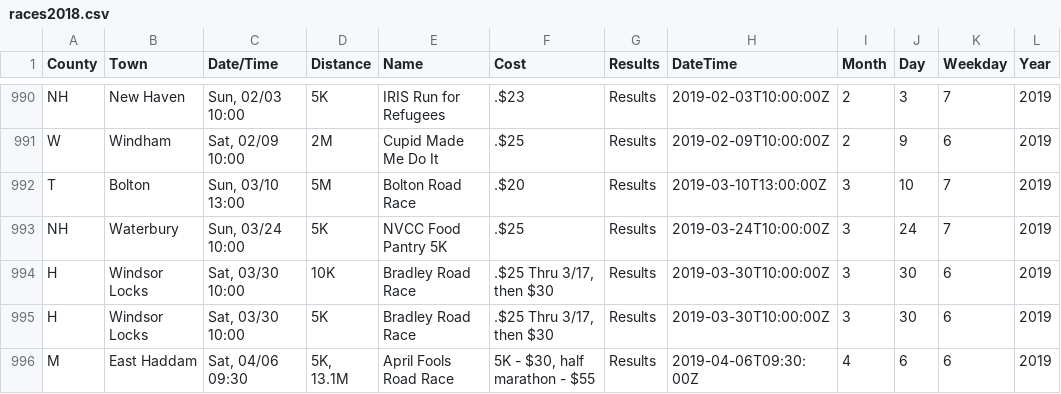
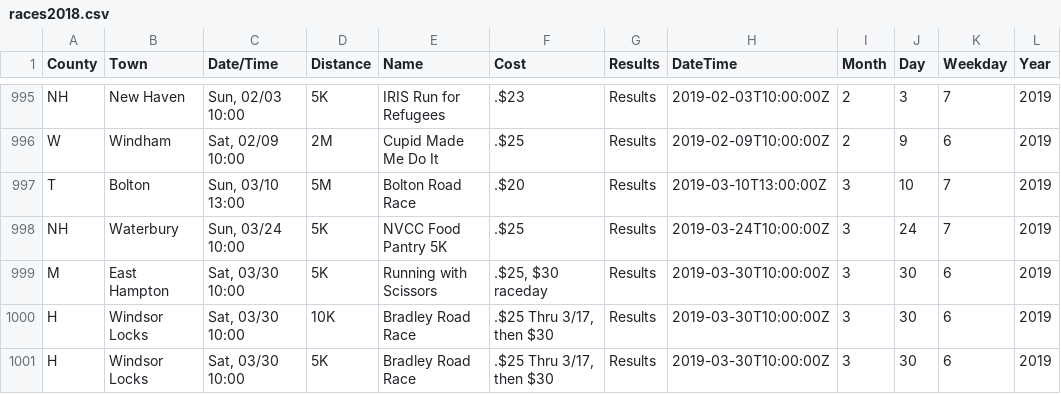
Before and after one commit to jpasini/dataviz-project-template, a CSV file: data/races2018.csv, drawn as a sheet; only a part is shown, gaps mark what is left out; the shorter side is filled out with more unchanged rows; the diff covers the shown part only; the diff names each change by its address in the sheet, - before the commit and + after, or states it on an @@ line.

```diff
--- a/data/races2018.csv
+++ b/data/races2018.csv
+row 999: M | East Hampton | Sat, 03/30 10:00 | 5K | Running with Scissors | .$25, $30 raceday | Results | 2019-03-30T10:00:00Z | 3 | 30 | 6 | 2019
```
Also changed, not shown: 5 added rows elsewhere in this file, 2 other files.
